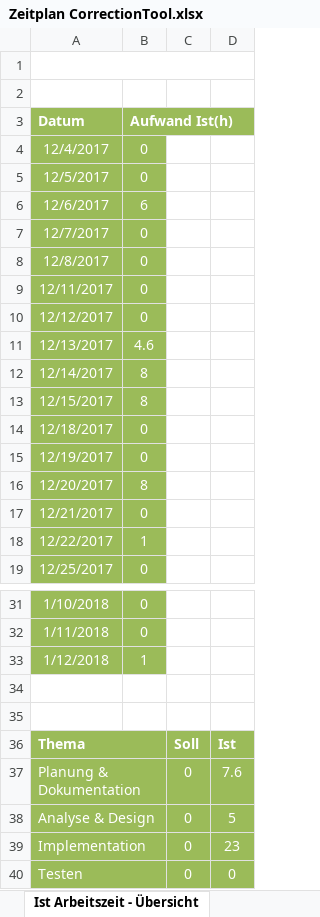
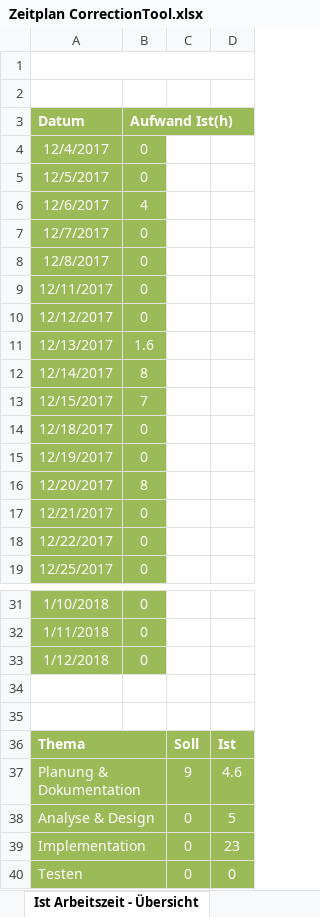
Before and after one commit to burkardbjoern/Correctiontool, an Excel workbook: doc/Zeitplan CorrectionTool.xlsx, sheet Ist Arbeitszeit - Übersicht, drawn as a sheet; only a part is shown, gaps mark what is left out; values as stored, in another font and other column widths than the file's, no borders; charts and pictures not drawn; the diff names each change by its address in the sheet, - before the commit and + after, or states it on an @@ line.

```diff
--- a/doc/Zeitplan CorrectionTool.xlsx (sheet Ist Arbeitszeit - Übersicht)
+++ b/doc/Zeitplan CorrectionTool.xlsx (sheet Ist Arbeitszeit - Übersicht)
-B6 (Aufwand Ist(h)): 6
+B6 (Aufwand Ist(h)): 4
-B11 (Aufwand Ist(h)): 4.6
+B11 (Aufwand Ist(h)): 1.6
-B13 (Aufwand Ist(h)): 8
+B13 (Aufwand Ist(h)): 7
-B18 (Aufwand Ist(h)): 1
+B18 (Aufwand Ist(h)): 0
-B33 (Aufwand Ist(h)): 1
+B33 (Aufwand Ist(h)): 0
-C37: 0
+C37: 9
-D37: 7.6
+D37: 4.6
```
Also changed, not shown: sheet Zeitplanung, formulas that keep their value, charts or pictures, 1 other file.
